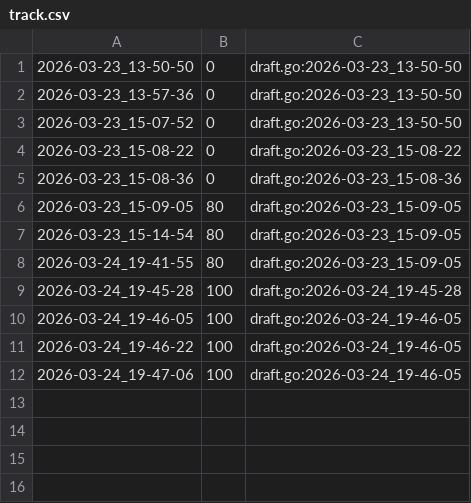
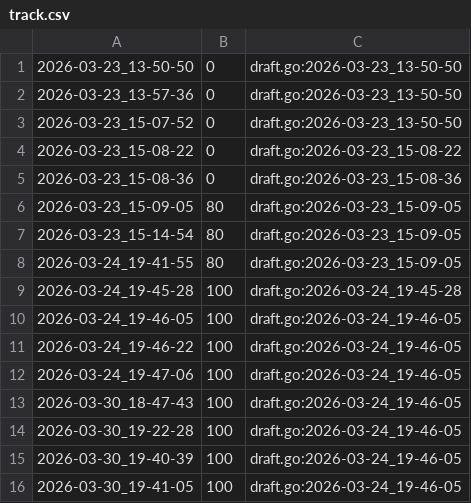
Before and after one commit to qxcode-course/ed-seg-bloco-a-Dev-Nana, a CSV file: .tko/track/ed@fuga/track.csv, drawn as a sheet.

Commit message:
fuga, pedra, princesa

```diff
--- a/.tko/track/ed@fuga/track.csv
+++ b/.tko/track/ed@fuga/track.csv
@@ -12 +12,5 @@
 2026-03-24_19-47-06,100,draft.go:2026-03-24_19-46-05
+2026-03-30_18-47-43,100,draft.go:2026-03-24_19-46-05
+2026-03-30_19-22-28,100,draft.go:2026-03-24_19-46-05
+2026-03-30_19-40-39,100,draft.go:2026-03-24_19-46-05
+2026-03-30_19-41-05,100,draft.go:2026-03-24_19-46-05
```
Also changed, not shown: .tko/track/ed@pedra/track.csv, 8 other files.
